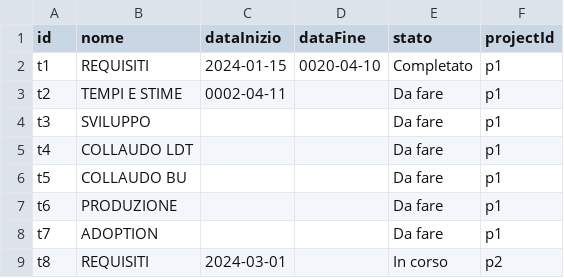
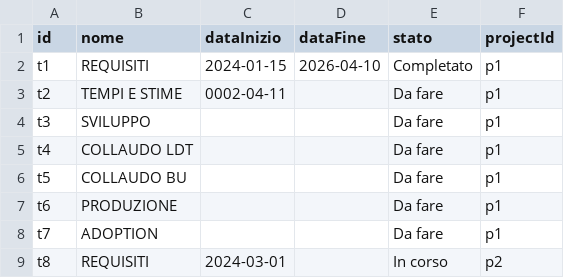
Before and after one commit to lodomenicobufi/luo-portfolio-access, a CSV file: data/tasks.csv, drawn as a sheet; only a part is shown.

Commit message:
Update task REQUISITI

```diff
--- a/data/tasks.csv
+++ b/data/tasks.csv
@@ -1,3 +1,3 @@
 id,nome,dataInizio,dataFine,stato,projectId
-t1,REQUISITI,2024-01-15,0020-04-10,Completato,p1
+t1,REQUISITI,2024-01-15,2026-04-10,Completato,p1
 t2,TEMPI E STIME,0002-04-11,,Da fare,p1
```
